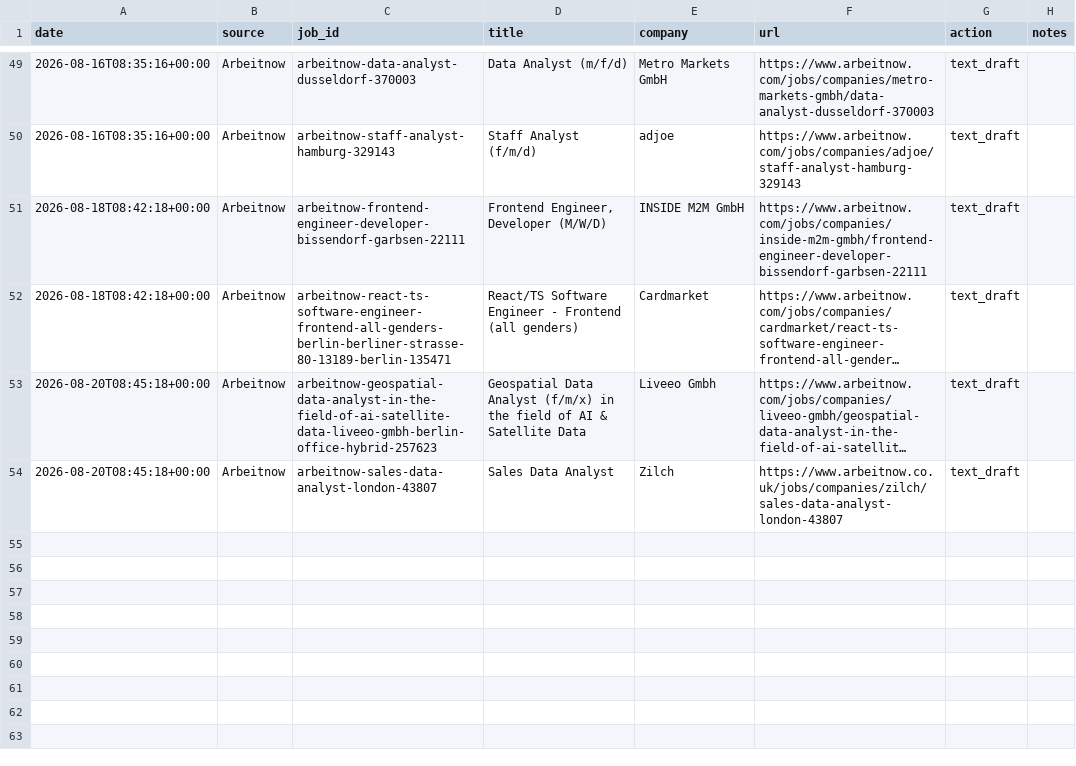
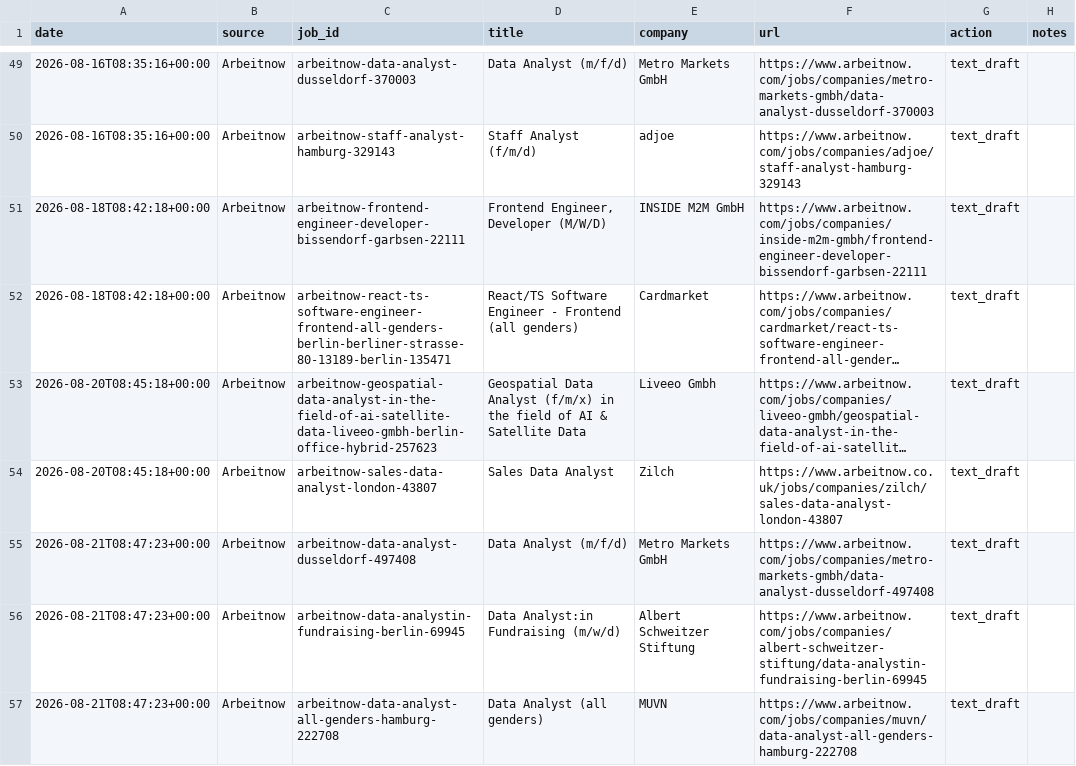
Before and after one commit to Thebright10/job-apply-assistant, a CSV file: applied_log.csv, drawn as a sheet; only a part is shown, gaps mark what is left out; long unchanged cells end in ….

```diff
--- a/applied_log.csv
+++ b/applied_log.csv
@@ -55 +55,4 @@ date,source,job_id,title,company,url,action,notes
 2026-08-20T08:45:18+00:00,Arbeitnow,arbeitnow-sales-data-analyst-london-43807,Sales Data Analyst,Zilch,https://www.arbeitnow.co.uk/jobs/companies/zilch/sales-data-analyst-london-43807,text_draft,
+2026-08-21T08:47:23+00:00,Arbeitnow,arbeitnow-data-analyst-dusseldorf-497408,Data Analyst (m/f/d),Metro Markets GmbH,https://www.arbeitnow.com/jobs/companies/metro-markets-gmbh/data-analyst-dusseldorf-497408,text_draft,
+2026-08-21T08:47:23+00:00,Arbeitnow,arbeitnow-data-analystin-fundraising-berlin-69945,Data Analyst:in Fundraising (m/w/d),Albert Schweitzer Stiftung,https://www.arbeitnow.com/jobs/companies/albert-schweitzer-stiftung/data-analystin-fundraising-berlin-69945,text_draft,
+2026-08-21T08:47:23+00:00,Arbeitnow,arbeitnow-data-analyst-all-genders-hamburg-222708,Data Analyst (all genders),MUVN,https://www.arbeitnow.com/jobs/companies/muvn/data-analyst-all-genders-hamburg-222708,text_draft,
```
Also changed, not shown: 1 other file.
